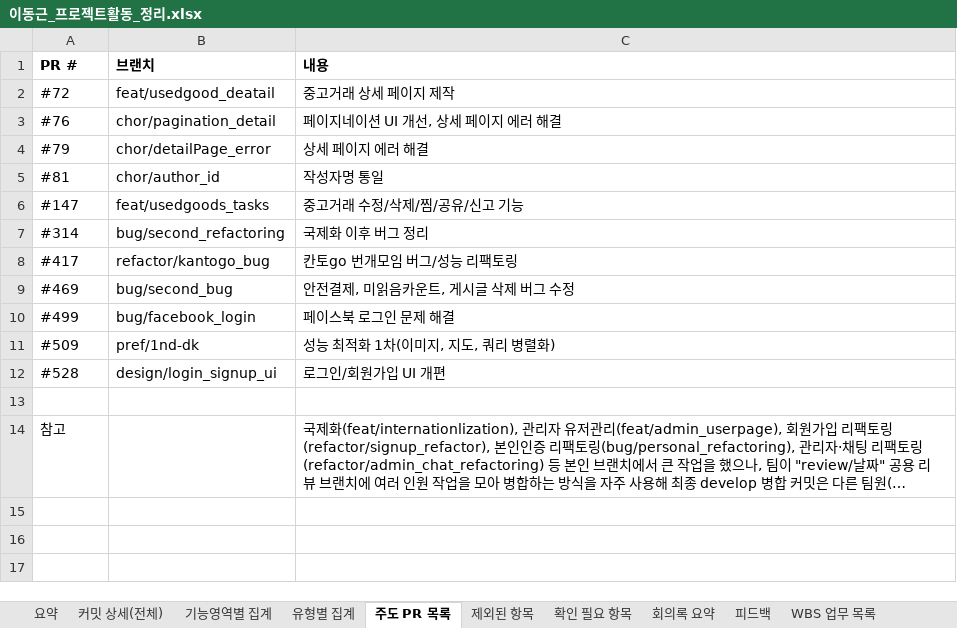
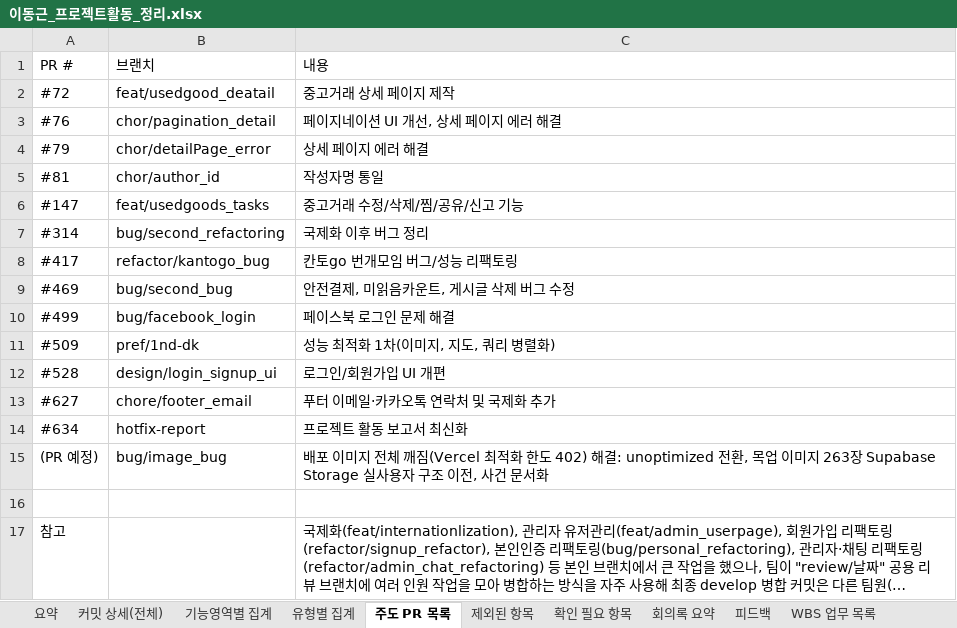
Before and after one commit to FRONTENDBOOTCAMP-17th/kanto, an Excel workbook: docs/보고서/이동근_프로젝트활동_정리.xlsx, sheet 주도 PR 목록, drawn as a sheet; long unchanged cells end in …; values as stored, in another font and other column widths than the file's, no borders; the diff names each change by its address in the sheet, - before the commit and + after, or states it on an @@ line.

```diff
--- a/docs/보고서/이동근_프로젝트활동_정리.xlsx (sheet 주도 PR 목록)
+++ b/docs/보고서/이동근_프로젝트활동_정리.xlsx (sheet 주도 PR 목록)
-A1:C1 bold: on
+A1:C1 bold: off
+row 13: #627 | chore/footer_email | 푸터 이메일·카카오톡 연락처 및 국제화 추가
+row 14: #634 | hotfix-report | 프로젝트 활동 보고서 최신화
+row 15: (PR 예정) | bug/image_bug | 배포 이미지 전체 깨짐(Vercel 최적화 한도 402) 해결: unoptimized 전환, 목업 이미지 263장 Supabase Storage 실사용자 구조 이전, 사건 문서화
```
Also changed, not shown: sheet 커밋 상세(전체), sheet 기능영역별 집계, sheet 유형별 집계, sheet 요약, sheet 제외된 항목, sheet WBS 업무 목록, 3 more sheets, 1 other file.
